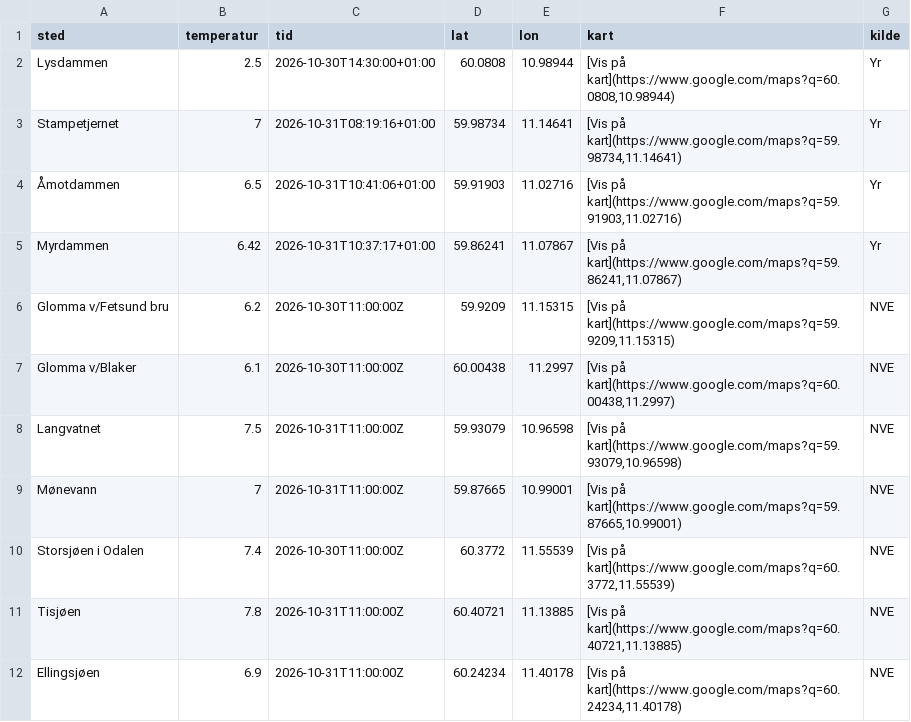
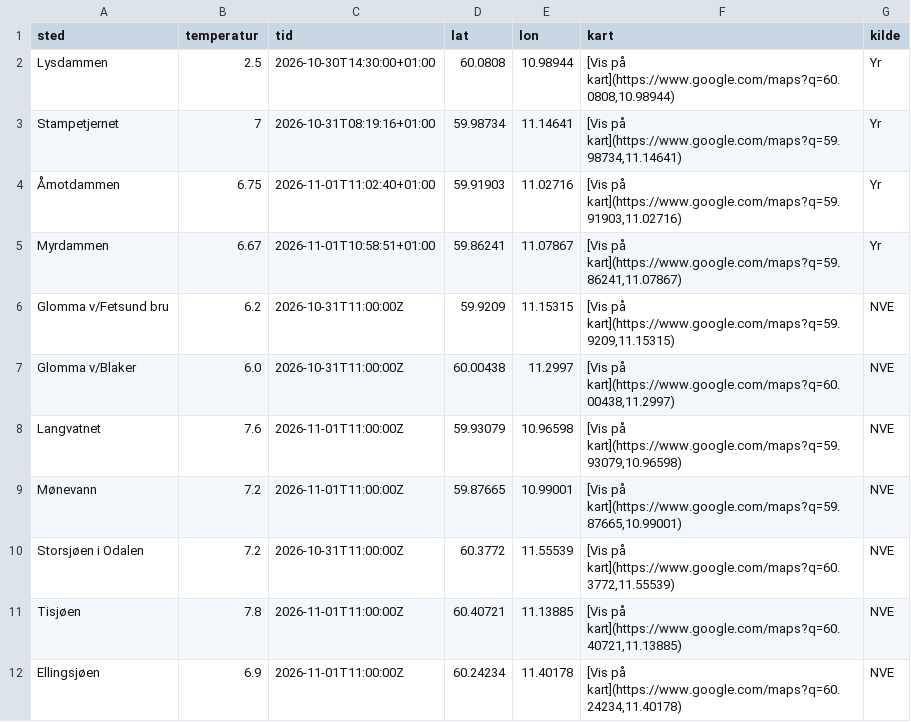
Before and after one commit to martinholterhuset/badevanntemp, a CSV file: badetemp.csv, drawn as a sheet.

```diff
--- a/badetemp.csv
+++ b/badetemp.csv
@@ -3,10 +3,10 @@ Lysdammen,2.5,2026-10-30T14:30:00+01:00,60.0808,10.98944,"[Vis på kart](https:/
 Stampetjernet,7,2026-10-31T08:19:16+01:00,59.98734,11.14641,"[Vis på kart](https://www.google.com/maps?q=59.98734,11.14641)",Yr
-Åmotdammen,6.5,2026-10-31T10:41:06+01:00,59.91903,11.02716,"[Vis på kart](https://www.google.com/maps?q=59.91903,11.02716)",Yr
-Myrdammen,6.42,2026-10-31T10:37:17+01:00,59.86241,11.07867,"[Vis på kart](https://www.google.com/maps?q=59.86241,11.07867)",Yr
-Glomma v/Fetsund bru,6.2,2026-10-30T11:00:00Z,59.9209,11.15315,"[Vis på kart](https://www.google.com/maps?q=59.9209,11.15315)",NVE
-Glomma v/Blaker,6.1,2026-10-30T11:00:00Z,60.00438,11.2997,"[Vis på kart](https://www.google.com/maps?q=60.00438,11.2997)",NVE
-Langvatnet,7.5,2026-10-31T11:00:00Z,59.93079,10.96598,"[Vis på kart](https://www.google.com/maps?q=59.93079,10.96598)",NVE
-Mønevann,7,2026-10-31T11:00:00Z,59.87665,10.99001,"[Vis på kart](https://www.google.com/maps?q=59.87665,10.99001)",NVE
-Storsjøen i Odalen,7.4,2026-10-30T11:00:00Z,60.3772,11.55539,"[Vis på kart](https://www.google.com/maps?q=60.3772,11.55539)",NVE
-Tisjøen,7.8,2026-10-31T11:00:00Z,60.40721,11.13885,"[Vis på kart](https://www.google.com/maps?q=60.40721,11.13885)",NVE
-Ellingsjøen,6.9,2026-10-31T11:00:00Z,60.24234,11.40178,"[Vis på kart](https://www.google.com/maps?q=60.24234,11.40178)",NVE
+Åmotdammen,6.75,2026-11-01T11:02:40+01:00,59.91903,11.02716,"[Vis på kart](https://www.google.com/maps?q=59.91903,11.02716)",Yr
+Myrdammen,6.67,2026-11-01T10:58:51+01:00,59.86241,11.07867,"[Vis på kart](https://www.google.com/maps?q=59.86241,11.07867)",Yr
+Glomma v/Fetsund bru,6.2,2026-10-31T11:00:00Z,59.9209,11.15315,"[Vis på kart](https://www.google.com/maps?q=59.9209,11.15315)",NVE
+Glomma v/Blaker,6.0,2026-10-31T11:00:00Z,60.00438,11.2997,"[Vis på kart](https://www.google.com/maps?q=60.00438,11.2997)",NVE
+Langvatnet,7.6,2026-11-01T11:00:00Z,59.93079,10.96598,"[Vis på kart](https://www.google.com/maps?q=59.93079,10.96598)",NVE
+Mønevann,7.2,2026-11-01T11:00:00Z,59.87665,10.99001,"[Vis på kart](https://www.google.com/maps?q=59.87665,10.99001)",NVE
+Storsjøen i Odalen,7.2,2026-10-31T11:00:00Z,60.3772,11.55539,"[Vis på kart](https://www.google.com/maps?q=60.3772,11.55539)",NVE
+Tisjøen,7.8,2026-11-01T11:00:00Z,60.40721,11.13885,"[Vis på kart](https://www.google.com/maps?q=60.40721,11.13885)",NVE
+Ellingsjøen,6.9,2026-11-01T11:00:00Z,60.24234,11.40178,"[Vis på kart](https://www.google.com/maps?q=60.24234,11.40178)",NVE
```
